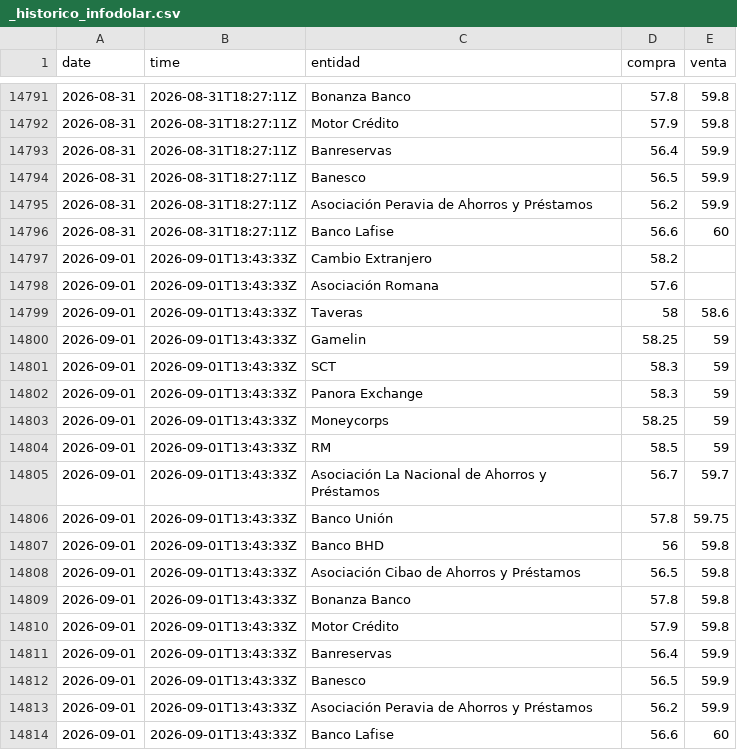
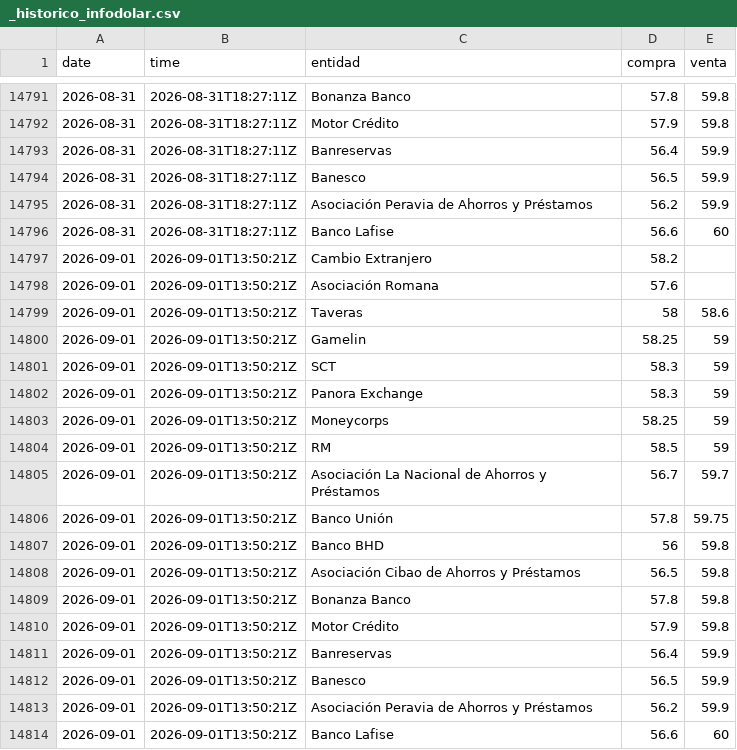
Before and after one commit to albertrosa96/webscraping-tc, a CSV file: data/infodolar/_historico_infodolar.csv, drawn as a sheet; only a part is shown, gaps mark what is left out.

```diff
--- a/data/infodolar/_historico_infodolar.csv
+++ b/data/infodolar/_historico_infodolar.csv
@@ -14796,19 +14796,19 @@ date,time,entidad,compra,venta
 2026-08-31,2026-08-31T18:27:11Z,Banco Lafise,56.6,60
-2026-09-01,2026-09-01T13:43:33Z,Cambio Extranjero,58.2,
-2026-09-01,2026-09-01T13:43:33Z,Asociación Romana,57.6,
-2026-09-01,2026-09-01T13:43:33Z,Taveras,58,58.6
-2026-09-01,2026-09-01T13:43:33Z,Gamelin,58.25,59
-2026-09-01,2026-09-01T13:43:33Z,SCT,58.3,59
-2026-09-01,2026-09-01T13:43:33Z,Panora Exchange,58.3,59
-2026-09-01,2026-09-01T13:43:33Z,Moneycorps,58.25,59
-2026-09-01,2026-09-01T13:43:33Z,RM,58.5,59
-2026-09-01,2026-09-01T13:43:33Z,Asociación La Nacional de Ahorros y Préstamos,56.7,59.7
-2026-09-01,2026-09-01T13:43:33Z,Banco Unión,57.8,59.75
-2026-09-01,2026-09-01T13:43:33Z,Banco BHD,56,59.8
-2026-09-01,2026-09-01T13:43:33Z,Asociación Cibao de Ahorros y Préstamos,56.5,59.8
-2026-09-01,2026-09-01T13:43:33Z,Bonanza Banco,57.8,59.8
-2026-09-01,2026-09-01T13:43:33Z,Motor Crédito,57.9,59.8
-2026-09-01,2026-09-01T13:43:33Z,Banreservas,56.4,59.9
-2026-09-01,2026-09-01T13:43:33Z,Banesco,56.5,59.9
-2026-09-01,2026-09-01T13:43:33Z,Asociación Peravia de Ahorros y Préstamos,56.2,59.9
-2026-09-01,2026-09-01T13:43:33Z,Banco Lafise,56.6,60
+2026-09-01,2026-09-01T13:50:21Z,Cambio Extranjero,58.2,
+2026-09-01,2026-09-01T13:50:21Z,Asociación Romana,57.6,
+2026-09-01,2026-09-01T13:50:21Z,Taveras,58,58.6
+2026-09-01,2026-09-01T13:50:21Z,Gamelin,58.25,59
+2026-09-01,2026-09-01T13:50:21Z,SCT,58.3,59
+2026-09-01,2026-09-01T13:50:21Z,Panora Exchange,58.3,59
+2026-09-01,2026-09-01T13:50:21Z,Moneycorps,58.25,59
+2026-09-01,2026-09-01T13:50:21Z,RM,58.5,59
+2026-09-01,2026-09-01T13:50:21Z,Asociación La Nacional de Ahorros y Préstamos,56.7,59.7
+2026-09-01,2026-09-01T13:50:21Z,Banco Unión,57.8,59.75
+2026-09-01,2026-09-01T13:50:21Z,Banco BHD,56,59.8
+2026-09-01,2026-09-01T13:50:21Z,Asociación Cibao de Ahorros y Préstamos,56.5,59.8
+2026-09-01,2026-09-01T13:50:21Z,Bonanza Banco,57.8,59.8
+2026-09-01,2026-09-01T13:50:21Z,Motor Crédito,57.9,59.8
+2026-09-01,2026-09-01T13:50:21Z,Banreservas,56.4,59.9
+2026-09-01,2026-09-01T13:50:21Z,Banesco,56.5,59.9
+2026-09-01,2026-09-01T13:50:21Z,Asociación Peravia de Ahorros y Préstamos,56.2,59.9
+2026-09-01,2026-09-01T13:50:21Z,Banco Lafise,56.6,60
```
Also changed, not shown: data/infodolar/csv/2026-09-01.csv, 4 other files.
